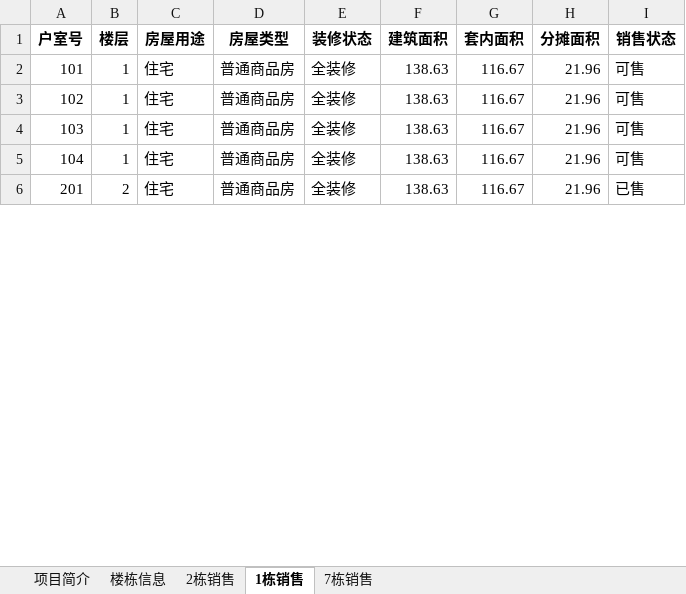
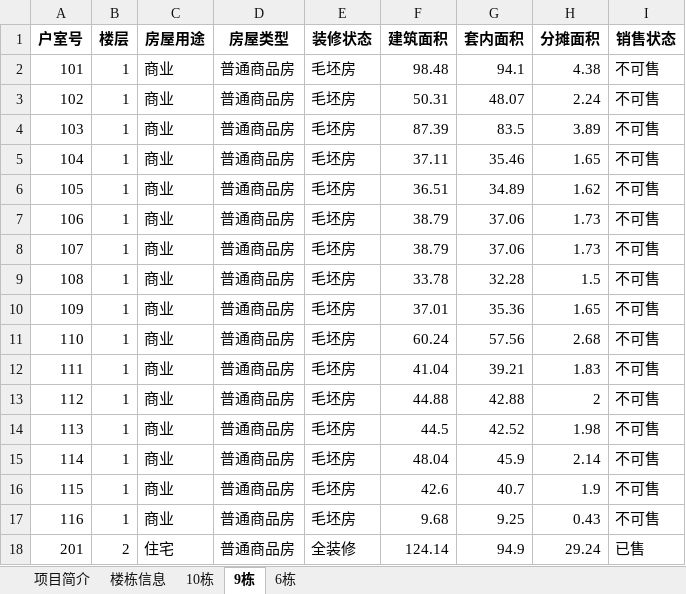
Before and after one commit to HanKin2015/Storage, an Excel workbook: python/project/CS_hourse_data_crawler/梅溪湖依云曦城楼盘.xlsx, sheet 9栋, drawn as a sheet; only a part is shown; values as stored, in another font and other column widths than the file's, no borders; addresses are those after the commit; the diff covers the shown part only; the diff names each change by its address in the sheet, - before the commit and + after, or states it on an @@ line.

```diff
--- a/python/project/CS_hourse_data_crawler/梅溪湖依云曦城楼盘.xlsx (sheet 9栋)
+++ b/python/project/CS_hourse_data_crawler/梅溪湖依云曦城楼盘.xlsx (sheet 9栋)
-sheet tab: 2栋销售
+sheet tab: 10栋
-sheet tab: 1栋销售
+sheet tab: 9栋
-sheet tab: 7栋销售
+sheet tab: 6栋
-C2:C5 (房屋用途): 住宅
+C2:C5 (房屋用途): 商业
-E2:E5 (装修状态): 全装修
+E2:E5 (装修状态): 毛坯房
-F2 (建筑面积): 138.63
+F2 (建筑面积): 98.48
-G2 (套内面积): 116.67
+G2 (套内面积): 94.1
-H2 (分摊面积): 21.96
+H2 (分摊面积): 4.38
-I2:I5 (销售状态): 可售
+I2:I5 (销售状态): 不可售
-F3 (建筑面积): 138.63
+F3 (建筑面积): 50.31
-G3 (套内面积): 116.67
+G3 (套内面积): 48.07
-H3 (分摊面积): 21.96
+H3 (分摊面积): 2.24
-F4 (建筑面积): 138.63
+F4 (建筑面积): 87.39
-G4 (套内面积): 116.67
+G4 (套内面积): 83.5
-H4 (分摊面积): 21.96
+H4 (分摊面积): 3.89
-F5 (建筑面积): 138.63
+F5 (建筑面积): 37.11
-G5 (套内面积): 116.67
+G5 (套内面积): 35.46
-H5 (分摊面积): 21.96
+H5 (分摊面积): 1.65
+row 6: 105 | 1 | 商业 | 普通商品房 | 毛坯房 | 36.51 | 34.89 | 1.62 | 不可售
+row 7: 106 | 1 | 商业 | 普通商品房 | 毛坯房 | 38.79 | 37.06 | 1.73 | 不可售
+row 8: 107 | 1 | 商业 | 普通商品房 | 毛坯房 | 38.79 | 37.06 | 1.73 | 不可售
+row 9: 108 | 1 | 商业 | 普通商品房 | 毛坯房 | 33.78 | 32.28 | 1.5 | 不可售
+row 10: 109 | 1 | 商业 | 普通商品房 | 毛坯房 | 37.01 | 35.36 | 1.65 | 不可售
+row 11: 110 | 1 | 商业 | 普通商品房 | 毛坯房 | 60.24 | 57.56 | 2.68 | 不可售
+row 12: 111 | 1 | 商业 | 普通商品房 | 毛坯房 | 41.04 | 39.21 | 1.83 | 不可售
+row 13: 112 | 1 | 商业 | 普通商品房 | 毛坯房 | 44.88 | 42.88 | 2 | 不可售
+row 14: 113 | 1 | 商业 | 普通商品房 | 毛坯房 | 44.5 | 42.52 | 1.98 | 不可售
+row 15: 114 | 1 | 商业 | 普通商品房 | 毛坯房 | 48.04 | 45.9 | 2.14 | 不可售
+row 16: 115 | 1 | 商业 | 普通商品房 | 毛坯房 | 42.6 | 40.7 | 1.9 | 不可售
+row 17: 116 | 1 | 商业 | 普通商品房 | 毛坯房 | 9.68 | 9.25 | 0.43 | 不可售
-F18 (建筑面积): 138.63
+F18 (建筑面积): 124.14
-G18 (套内面积): 116.67
+G18 (套内面积): 94.9
-H18 (分摊面积): 21.96
+H18 (分摊面积): 29.24
```
Also changed, not shown: 72 added rows and 126 edited cells elsewhere in this sheet, sheet 楼栋信息, sheet 6栋, sheet 10栋, sheet 项目简介, 24 other files.
